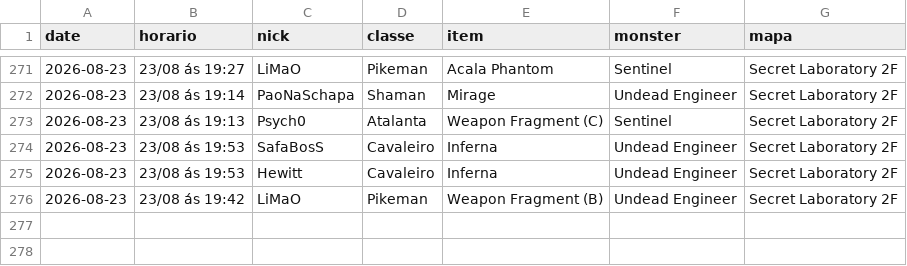
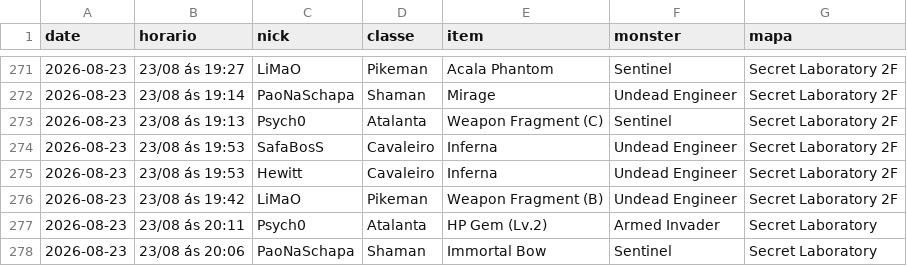
Before and after one commit to FlynMael/aorus-xp-tracker, a CSV file: data/drops_grupo2.csv, drawn as a sheet; only a part is shown, gaps mark what is left out; the diff names each change by its address in the sheet, - before the commit and + after, or states it on an @@ line.

```diff
--- a/data/drops_grupo2.csv
+++ b/data/drops_grupo2.csv
+row 277: 2026-08-23 | 23/08 ás 20:11 | Psych0 | Atalanta | HP Gem (Lv.2) | Armed Invader | Secret Laboratory
+row 278: 2026-08-23 | 23/08 ás 20:06 | PaoNaSchapa | Shaman | Immortal Bow | Sentinel | Secret Laboratory
```
